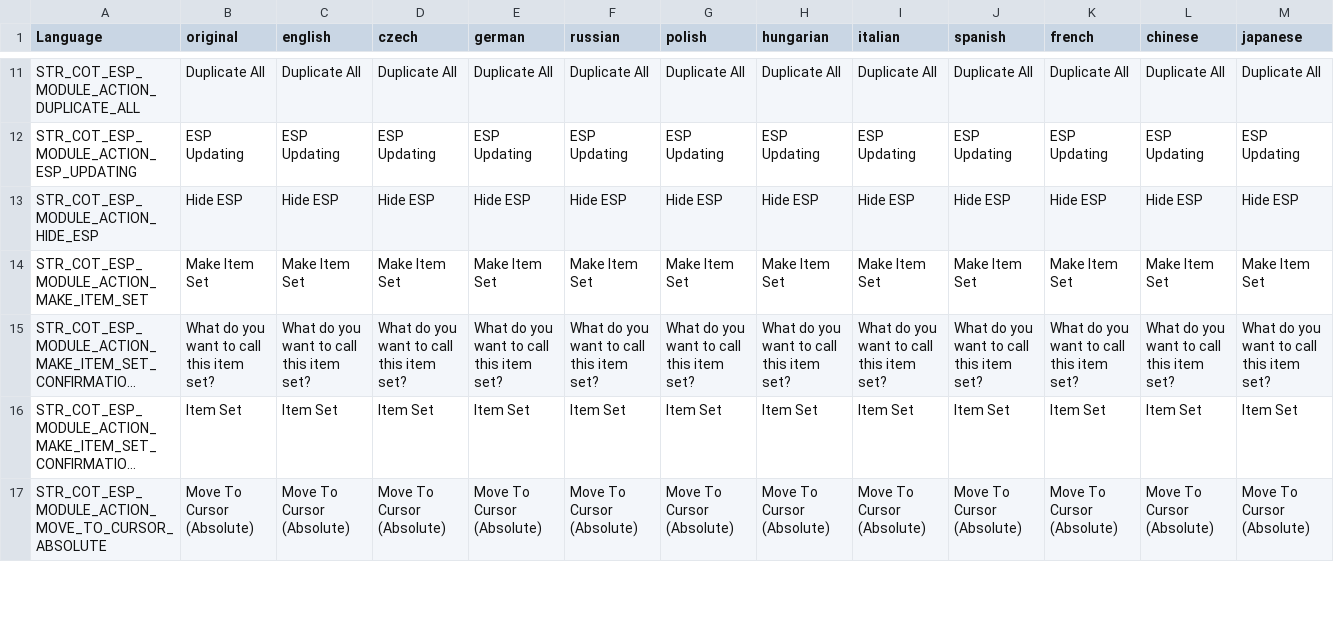
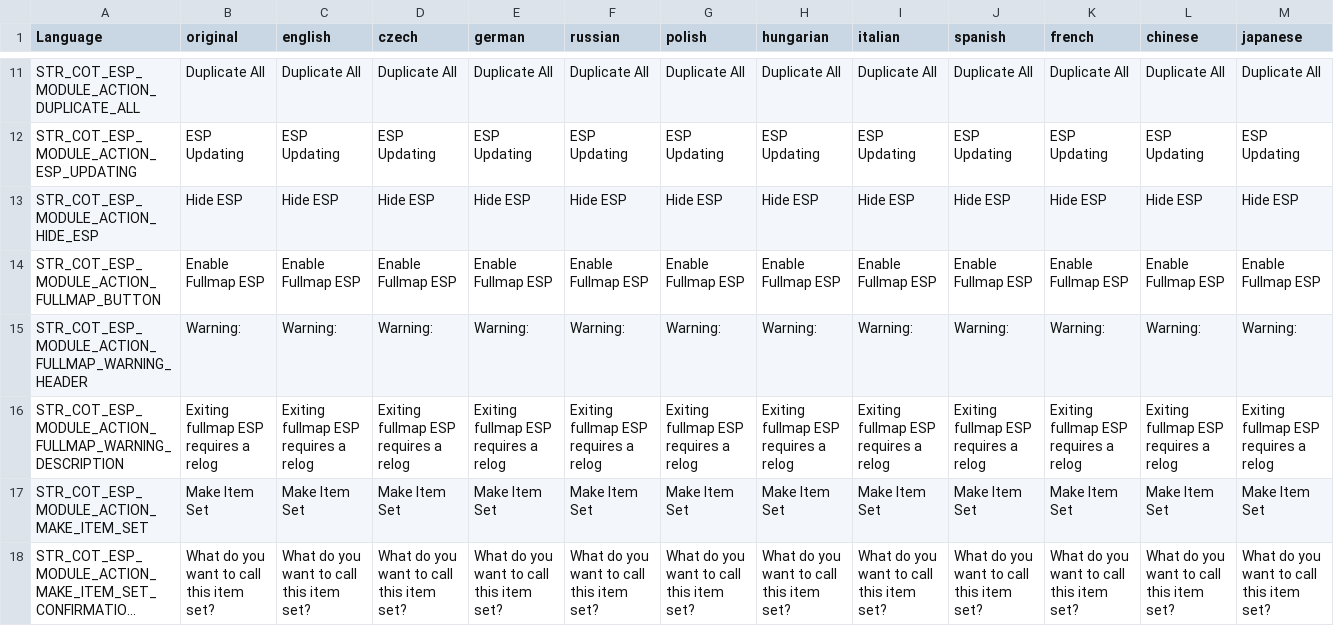
Before and after one commit to Jacob-Mango/DayZ-CommunityOnlineTools, a CSV file: JM/COT/languagecore/stringtable.csv, drawn as a sheet; only a part is shown, gaps mark what is left out; the shorter side is filled out with more unchanged rows; long unchanged cells end in …; rows hold the shown columns only; the diff names each change by its address in the sheet, - before the commit and + after, or states it on an @@ line.

Commit message:
Updated stringtable.csv

```diff
--- a/JM/COT/languagecore/stringtable.csv
+++ b/JM/COT/languagecore/stringtable.csv
+row 14: STR_COT_ESP_MODULE_ACTION_FULLMAP_BUTTON | Enable Fullmap ESP | Enable Fullmap ESP | Enable Fullmap ESP | Enable Fullmap ESP | Enable Fullmap ESP | Enable Fullmap ESP | Enable Fullmap ESP | Enable Fullmap ESP | Enable Fullmap ESP | Enable Fullmap ESP | Enable Fullmap ESP | Enable Fullmap ESP
+row 15: STR_COT_ESP_MODULE_ACTION_FULLMAP_WARNING_HEADER | Warning: | Warning: | Warning: | Warning: | Warning: | Warning: | Warning: | Warning: | Warning: | Warning: | Warning: | Warning:
+row 16: STR_COT_ESP_MODULE_ACTION_FULLMAP_WARNING_DESCRIPTION | Exiting fullmap ESP requires a relog | Exiting fullmap ESP requires a relog | Exiting fullmap ESP requires a relog | Exiting fullmap ESP requires a relog | Exiting fullmap ESP requires a relog | Exiting fullmap ESP requires a relog | Exiting fullmap ESP requires a relog | Exiting fullmap ESP requires a relog | Exiting fullmap ESP requires a relog | Exiting fullmap ESP requires a relog | Exiting fullmap ESP requires a relog | Exiting fullmap ESP requires a relog
```
